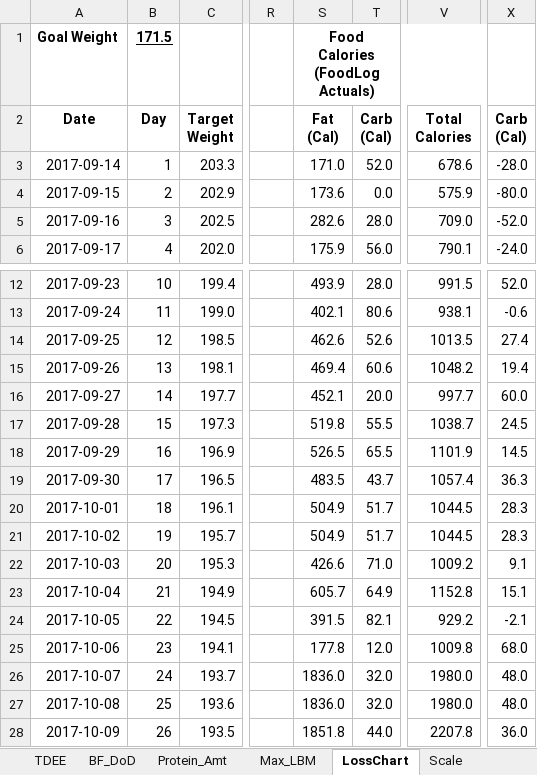
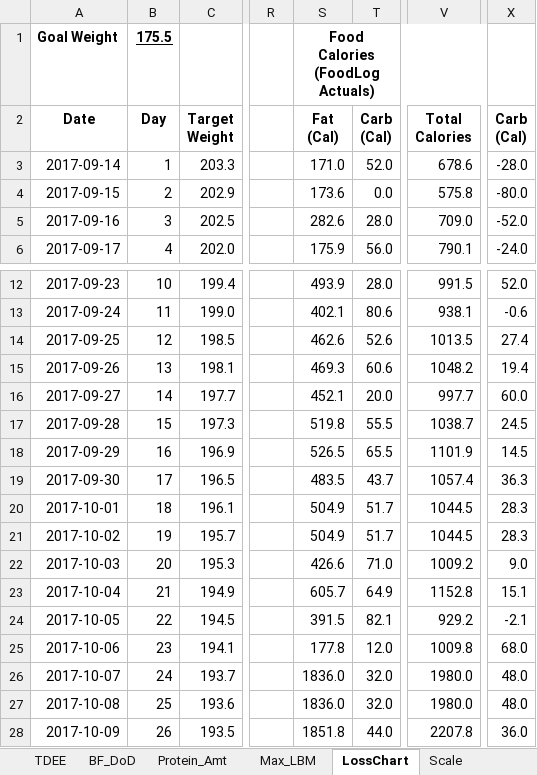
Before and after one commit to OpenKeto/KetoStuff, an Excel workbook: Calculators/Spreadsheet Calculators/DGG-LossPotential - Archive-To-2017-10-23.xlsx, sheet LossChart, drawn as a sheet; only a part is shown, gaps mark what is left out; values as stored, in another font and other column widths than the file's, no borders; the diff names each change by its address in the sheet, - before the commit and + after, or states it on an @@ line.

Commit message:
fixed goal weight calculation errors

```diff
--- a/Calculators/Spreadsheet Calculators/DGG-LossPotential - Archive-To-2017-10-23.xlsx (sheet LossChart)
+++ b/Calculators/Spreadsheet Calculators/DGG-LossPotential - Archive-To-2017-10-23.xlsx (sheet LossChart)
-B1 (Day): 171.5
+B1 (Day): 175.5
-V4 (Total Calories): 575.9
+V4 (Total Calories): 575.8
-S15 (Fat (Cal)): 469.4
+S15 (Fat (Cal)): 469.3
-X22 (Carb (Cal)): 9.1
+X22 (Carb (Cal)): 9.0
```
Also changed, not shown: sheet TDEE, sheet FoodLog, charts or pictures, Calculators/Spreadsheet Calculators/DGG-LossPotential.xlsx, 1 other file.
